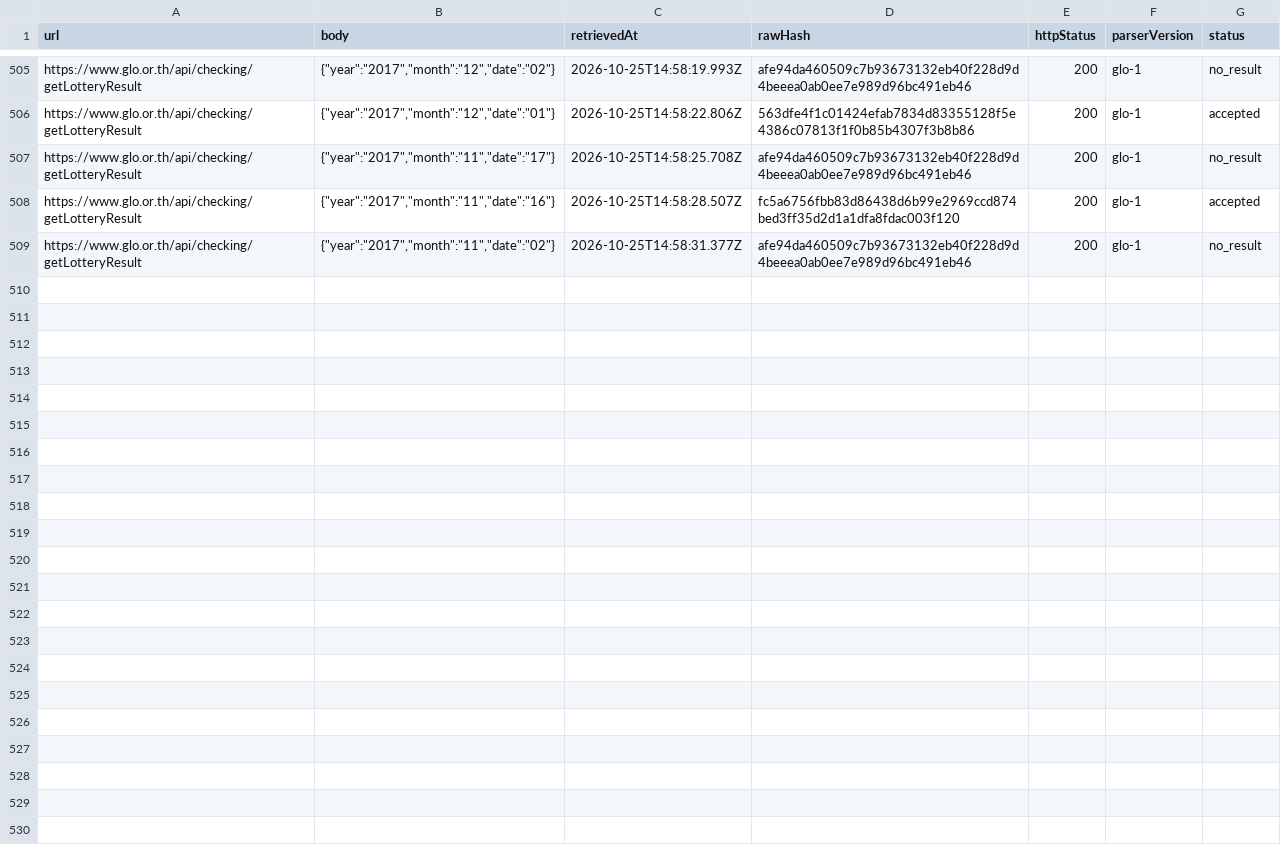
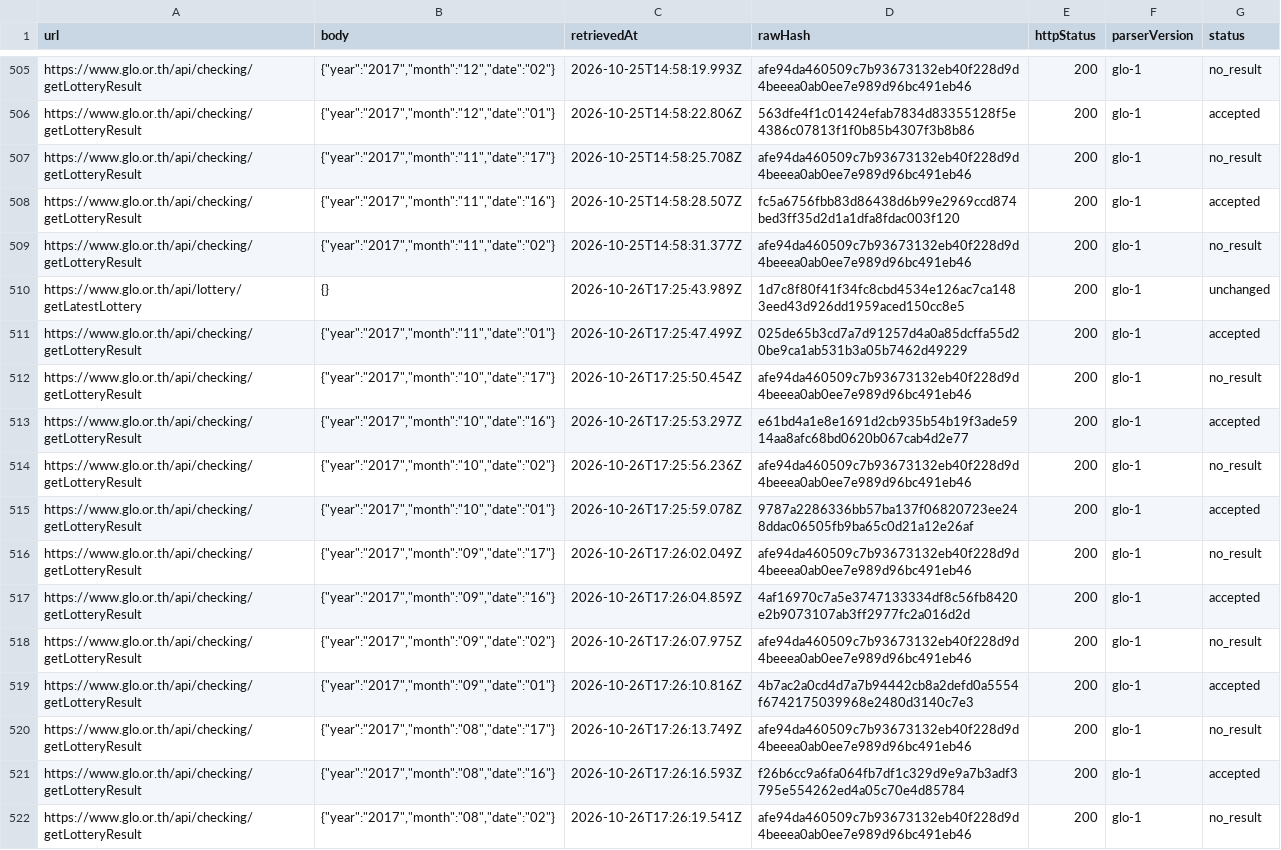
Before and after one commit to Ncsc8650/HAMMTO, a CSV file: public/data/tables/imports.csv, drawn as a sheet; only a part is shown, gaps mark what is left out; the diff names each change by its address in the sheet, - before the commit and + after, or states it on an @@ line.

```diff
--- a/public/data/tables/imports.csv
+++ b/public/data/tables/imports.csv
+row 510: https://www.glo.or.th/api/lottery/getLatestLottery | {} | 2026-10-26T17:25:43.989Z | 1d7c8f80f41f34fc8cbd4534e126ac7ca1483eed43d926dd1959aced150cc8e5 | 200 | glo-1 | unchanged
+row 511: https://www.glo.or.th/api/checking/getLotteryResult | {"year":"2017","month":"11","date":"01"} | 2026-10-26T17:25:47.499Z | 025de65b3cd7a7d91257d4a0a85dcffa55d20be9ca1ab531b3a05b7462d49229 | 200 | glo-1 | accepted
+row 512: https://www.glo.or.th/api/checking/getLotteryResult | {"year":"2017","month":"10","date":"17"} | 2026-10-26T17:25:50.454Z | afe94da460509c7b93673132eb40f228d9d4beeea0ab0ee7e989d96bc491eb46 | 200 | glo-1 | no_result
+row 513: https://www.glo.or.th/api/checking/getLotteryResult | {"year":"2017","month":"10","date":"16"} | 2026-10-26T17:25:53.297Z | e61bd4a1e8e1691d2cb935b54b19f3ade5914aa8afc68bd0620b067cab4d2e77 | 200 | glo-1 | accepted
+row 514: https://www.glo.or.th/api/checking/getLotteryResult | {"year":"2017","month":"10","date":"02"} | 2026-10-26T17:25:56.236Z | afe94da460509c7b93673132eb40f228d9d4beeea0ab0ee7e989d96bc491eb46 | 200 | glo-1 | no_result
+row 515: https://www.glo.or.th/api/checking/getLotteryResult | {"year":"2017","month":"10","date":"01"} | 2026-10-26T17:25:59.078Z | 9787a2286336bb57ba137f06820723ee248ddac06505fb9ba65c0d21a12e26af | 200 | glo-1 | accepted
+row 516: https://www.glo.or.th/api/checking/getLotteryResult | {"year":"2017","month":"09","date":"17"} | 2026-10-26T17:26:02.049Z | afe94da460509c7b93673132eb40f228d9d4beeea0ab0ee7e989d96bc491eb46 | 200 | glo-1 | no_result
+row 517: https://www.glo.or.th/api/checking/getLotteryResult | {"year":"2017","month":"09","date":"16"} | 2026-10-26T17:26:04.859Z | 4af16970c7a5e3747133334df8c56fb8420e2b9073107ab3ff2977fc2a016d2d | 200 | glo-1 | accepted
+row 518: https://www.glo.or.th/api/checking/getLotteryResult | {"year":"2017","month":"09","date":"02"} | 2026-10-26T17:26:07.975Z | afe94da460509c7b93673132eb40f228d9d4beeea0ab0ee7e989d96bc491eb46 | 200 | glo-1 | no_result
+row 519: https://www.glo.or.th/api/checking/getLotteryResult | {"year":"2017","month":"09","date":"01"} | 2026-10-26T17:26:10.816Z | 4b7ac2a0cd4d7a7b94442cb8a2defd0a5554f6742175039968e2480d3140c7e3 | 200 | glo-1 | accepted
+row 520: https://www.glo.or.th/api/checking/getLotteryResult | {"year":"2017","month":"08","date":"17"} | 2026-10-26T17:26:13.749Z | afe94da460509c7b93673132eb40f228d9d4beeea0ab0ee7e989d96bc491eb46 | 200 | glo-1 | no_result
+row 521: https://www.glo.or.th/api/checking/getLotteryResult | {"year":"2017","month":"08","date":"16"} | 2026-10-26T17:26:16.593Z | f26b6cc9a6fa064fb7df1c329d9e9a7b3adf3795e554262ed4a05c70e4d85784 | 200 | glo-1 | accepted
+row 522: https://www.glo.or.th/api/checking/getLotteryResult | {"year":"2017","month":"08","date":"02"} | 2026-10-26T17:26:19.541Z | afe94da460509c7b93673132eb40f228d9d4beeea0ab0ee7e989d96bc491eb46 | 200 | glo-1 | no_result
```
Also changed, not shown: public/data/tables/audit_logs.csv, public/data/tables/dataset_snapshots.csv, 37 other files.
